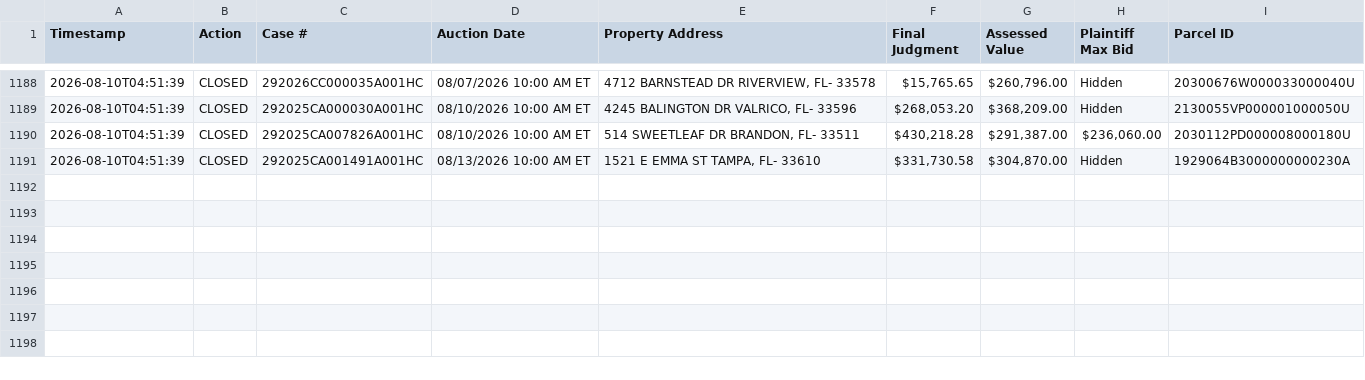
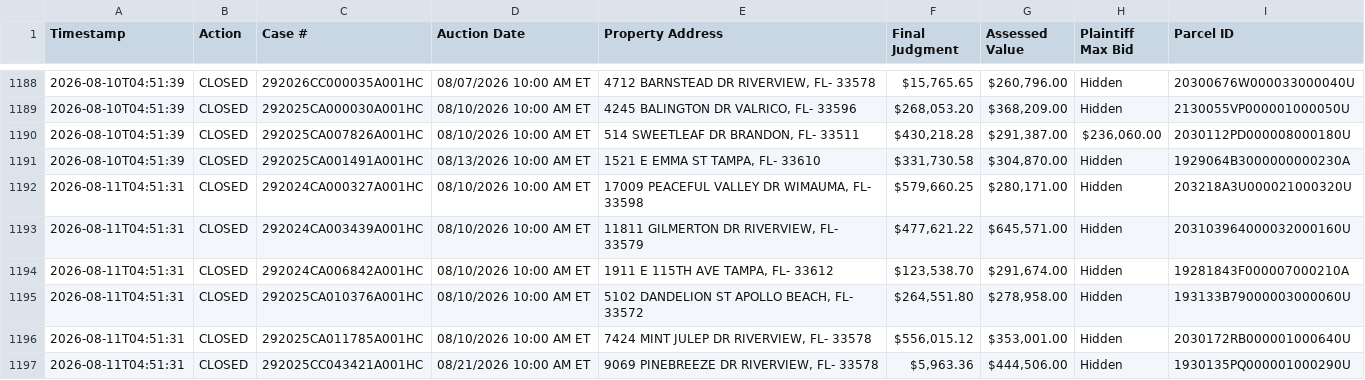
Before and after one commit to figlesias7/realforeclose-hillsborough, a CSV file: data/event_log.csv, drawn as a sheet; only a part is shown, gaps mark what is left out.

```diff
--- a/data/event_log.csv
+++ b/data/event_log.csv
@@ -1191 +1191,7 @@ Timestamp,Action,Case #,Auction Date,Property Address,Final Judgment,Assessed Va
 2026-08-10T04:51:39,CLOSED,292025CA001491A001HC,08/13/2026 10:00 AM ET,"1521 E EMMA ST TAMPA, FL- 33610","$331,730.58","$304,870.00",Hidden,1929064B3000000000230A
+2026-08-11T04:51:31,CLOSED,292024CA000327A001HC,08/10/2026 10:00 AM ET,"17009 PEACEFUL VALLEY DR WIMAUMA, FL- 33598","$579,660.25","$280,171.00",Hidden,203218A3U000021000320U
+2026-08-11T04:51:31,CLOSED,292024CA003439A001HC,08/10/2026 10:00 AM ET,"11811 GILMERTON DR RIVERVIEW, FL- 33579","$477,621.22","$645,571.00",Hidden,203103964000032000160U
+2026-08-11T04:51:31,CLOSED,292024CA006842A001HC,08/10/2026 10:00 AM ET,"1911 E 115TH AVE TAMPA, FL- 33612","$123,538.70","$291,674.00",Hidden,19281843F000007000210A
+2026-08-11T04:51:31,CLOSED,292025CA010376A001HC,08/10/2026 10:00 AM ET,"5102 DANDELION ST APOLLO BEACH, FL- 33572","$264,551.80","$278,958.00",Hidden,193133B79000003000060U
+2026-08-11T04:51:31,CLOSED,292025CA011785A001HC,08/10/2026 10:00 AM ET,"7424 MINT JULEP DR RIVERVIEW, FL- 33578","$556,015.12","$353,001.00",Hidden,2030172RB000001000640U
+2026-08-11T04:51:31,CLOSED,292025CC043421A001HC,08/21/2026 10:00 AM ET,"9069 PINEBREEZE DR RIVERVIEW, FL- 33578","$5,963.36","$444,506.00",Hidden,1930135PQ000001000290U
```
Also changed, not shown: 3 other files.
